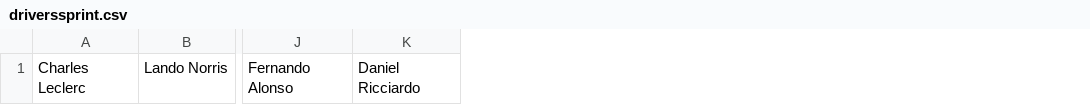
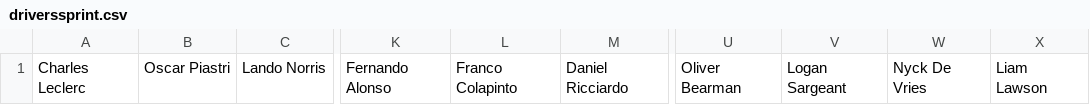
Before and after one commit to AngadBasandrai/f1-elo-engine, a CSV file: driverssprint.csv, drawn as a sheet; only a part is shown, gaps mark what is left out; the diff names each change by its address in the sheet, - before the commit and + after, or states it on an @@ line.

```diff
--- a/driverssprint.csv
+++ b/driverssprint.csv
+column B, row 1: Oscar Piastri
+column L, row 1: Franco Colapinto
+column U, row 1: Oliver Bearman
+column V, row 1: Logan Sargeant
+column W, row 1: Nyck De Vries
+column X, row 1: Liam Lawson
```
Also changed, not shown: data.csv, datasprint.csv, 6 other files.
